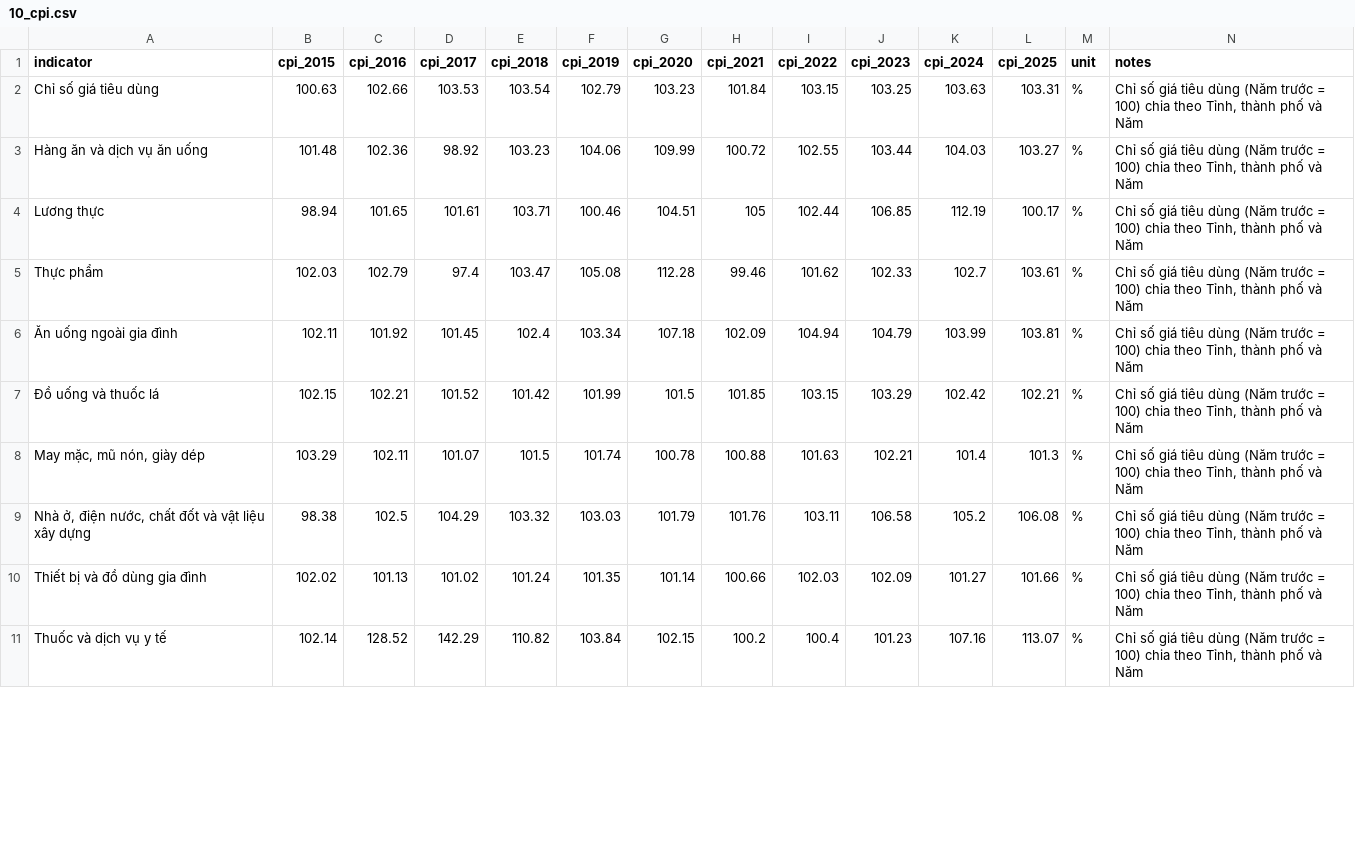
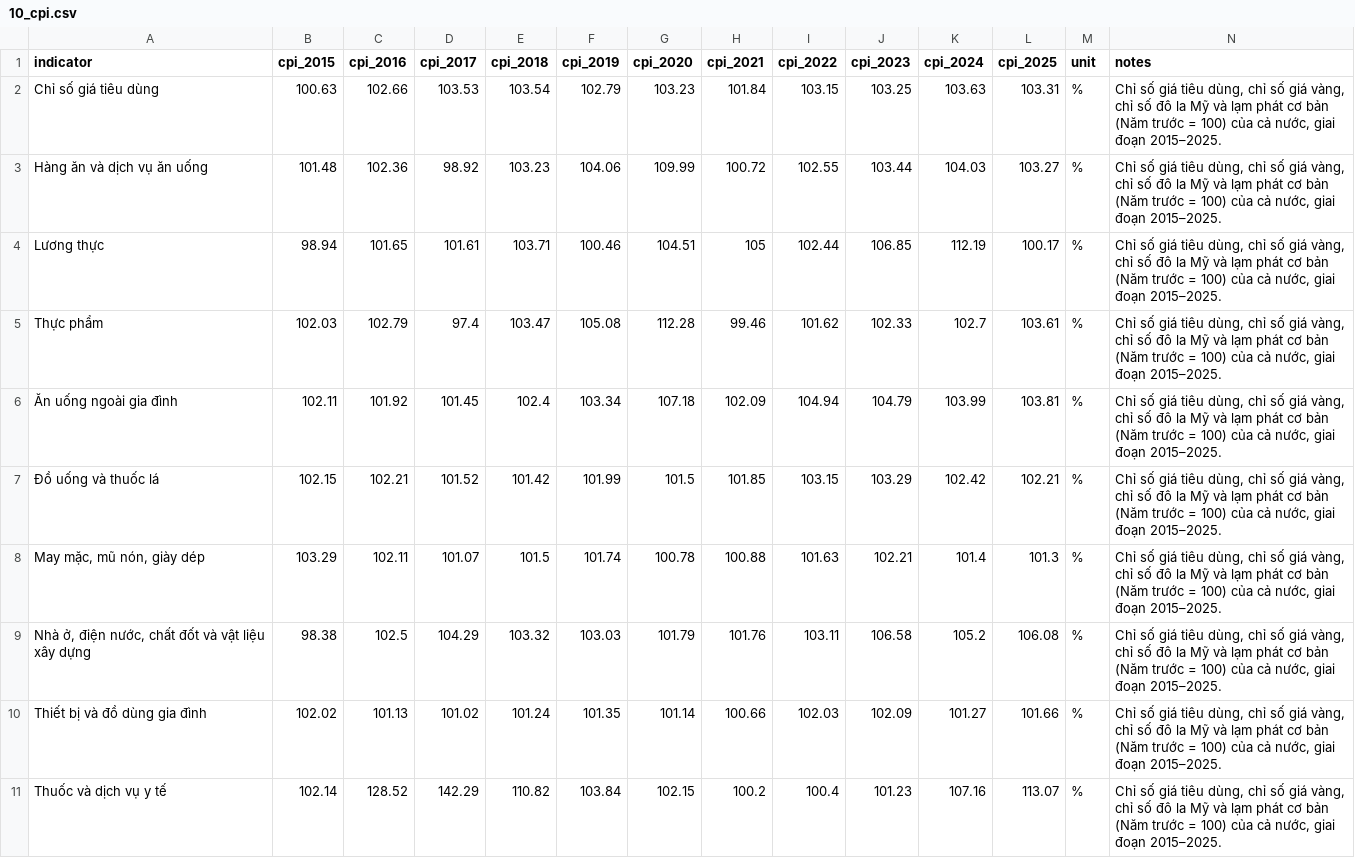
Before and after one commit to Quan-Man/TLCN26-Data-lakehouse-phan-tich-nguon-nhan-luc-thi-truong-lao-dong-Viet-Nam, a CSV file: data/economy/10_cpi.csv, drawn as a sheet; only a part is shown; the diff covers the shown part only.

Commit message:
update data

```diff
--- a/data/economy/10_cpi.csv
+++ b/data/economy/10_cpi.csv
@@ -1,11 +1,11 @@
 indicator,cpi_2015,cpi_2016,cpi_2017,cpi_2018,cpi_2019,cpi_2020,cpi_2021,cpi_2022,cpi_2023,cpi_2024,cpi_2025,unit,notes
-Chỉ số giá tiêu dùng,100.63,102.66,103.53,103.54,102.79,103.23,101.84,103.15,103.25,103.63,103.31,%,"Chỉ số giá tiêu dùng (Năm trước = 100) chia theo Tỉnh, thành phố và Năm"
-Hàng ăn và dịch vụ ăn uống,101.48,102.36,98.92,103.23,104.06,109.99,100.72,102.55,103.44,104.03,103.27,%,"Chỉ số giá tiêu dùng (Năm trước = 100) chia theo Tỉnh, thành phố và Năm"
-Lương thực,98.94,101.65,101.61,103.71,100.46,104.51,105,102.44,106.85,112.19,100.17,%,"Chỉ số giá tiêu dùng (Năm trước = 100) chia theo Tỉnh, thành phố và Năm"
-Thực phẩm,102.03,102.79,97.4,103.47,105.08,112.28,99.46,101.62,102.33,102.7,103.61,%,"Chỉ số giá tiêu dùng (Năm trước = 100) chia theo Tỉnh, thành phố và Năm"
-Ăn uống ngoài gia đình,102.11,101.92,101.45,102.4,103.34,107.18,102.09,104.94,104.79,103.99,103.81,%,"Chỉ số giá tiêu dùng (Năm trước = 100) chia theo Tỉnh, thành phố và Năm"
-Đồ uống và thuốc lá,102.15,102.21,101.52,101.42,101.99,101.5,101.85,103.15,103.29,102.42,102.21,%,"Chỉ số giá tiêu dùng (Năm trước = 100) chia theo Tỉnh, thành phố và Năm"
-"May mặc, mũ nón, giày dép",103.29,102.11,101.07,101.5,101.74,100.78,100.88,101.63,102.21,101.4,101.3,%,"Chỉ số giá tiêu dùng (Năm trước = 100) chia theo Tỉnh, thành phố và Năm"
-"Nhà ở, điện nước, chất đốt và vật liệu xây dựng",98.38,102.5,104.29,103.32,103.03,101.79,101.76,103.11,106.58,105.2,106.08,%,"Chỉ số giá tiêu dùng (Năm trước = 100) chia theo Tỉnh, thành phố và Năm"
-Thiết bị và đồ dùng gia đình,102.02,101.13,101.02,101.24,101.35,101.14,100.66,102.03,102.09,101.27,101.66,%,"Chỉ số giá tiêu dùng (Năm trước = 100) chia theo Tỉnh, thành phố và Năm"
-Thuốc và dịch vụ y tế,102.14,128.52,142.29,110.82,103.84,102.15,100.2,100.4,101.23,107.16,113.07,%,"Chỉ số giá tiêu dùng (Năm trước = 100) chia theo Tỉnh, thành phố và Năm"
+Chỉ số giá tiêu dùng,100.63,102.66,103.53,103.54,102.79,103.23,101.84,103.15,103.25,103.63,103.31,%,"Chỉ số giá tiêu dùng, chỉ số giá vàng, chỉ số đô la Mỹ và lạm phát cơ bản (Năm trước = 100) của cả nước, giai đoạn 2015–2025."
+Hàng ăn và dịch vụ ăn uống,101.48,102.36,98.92,103.23,104.06,109.99,100.72,102.55,103.44,104.03,103.27,%,"Chỉ số giá tiêu dùng, chỉ số giá vàng, chỉ số đô la Mỹ và lạm phát cơ bản (Năm trước = 100) của cả nước, giai đoạn 2015–2025."
+Lương thực,98.94,101.65,101.61,103.71,100.46,104.51,105,102.44,106.85,112.19,100.17,%,"Chỉ số giá tiêu dùng, chỉ số giá vàng, chỉ số đô la Mỹ và lạm phát cơ bản (Năm trước = 100) của cả nước, giai đoạn 2015–2025."
+Thực phẩm,102.03,102.79,97.4,103.47,105.08,112.28,99.46,101.62,102.33,102.7,103.61,%,"Chỉ số giá tiêu dùng, chỉ số giá vàng, chỉ số đô la Mỹ và lạm phát cơ bản (Năm trước = 100) của cả nước, giai đoạn 2015–2025."
+Ăn uống ngoài gia đình,102.11,101.92,101.45,102.4,103.34,107.18,102.09,104.94,104.79,103.99,103.81,%,"Chỉ số giá tiêu dùng, chỉ số giá vàng, chỉ số đô la Mỹ và lạm phát cơ bản (Năm trước = 100) của cả nước, giai đoạn 2015–2025."
+Đồ uống và thuốc lá,102.15,102.21,101.52,101.42,101.99,101.5,101.85,103.15,103.29,102.42,102.21,%,"Chỉ số giá tiêu dùng, chỉ số giá vàng, chỉ số đô la Mỹ và lạm phát cơ bản (Năm trước = 100) của cả nước, giai đoạn 2015–2025."
+"May mặc, mũ nón, giày dép",103.29,102.11,101.07,101.5,101.74,100.78,100.88,101.63,102.21,101.4,101.3,%,"Chỉ số giá tiêu dùng, chỉ số giá vàng, chỉ số đô la Mỹ và lạm phát cơ bản (Năm trước = 100) của cả nước, giai đoạn 2015–2025."
+"Nhà ở, điện nước, chất đốt và vật liệu xây dựng",98.38,102.5,104.29,103.32,103.03,101.79,101.76,103.11,106.58,105.2,106.08,%,"Chỉ số giá tiêu dùng, chỉ số giá vàng, chỉ số đô la Mỹ và lạm phát cơ bản (Năm trước = 100) của cả nước, giai đoạn 2015–2025."
+Thiết bị và đồ dùng gia đình,102.02,101.13,101.02,101.24,101.35,101.14,100.66,102.03,102.09,101.27,101.66,%,"Chỉ số giá tiêu dùng, chỉ số giá vàng, chỉ số đô la Mỹ và lạm phát cơ bản (Năm trước = 100) của cả nước, giai đoạn 2015–2025."
+Thuốc và dịch vụ y tế,102.14,128.52,142.29,110.82,103.84,102.15,100.2,100.4,101.23,107.16,113.07,%,"Chỉ số giá tiêu dùng, chỉ số giá vàng, chỉ số đô la Mỹ và lạm phát cơ bản (Năm trước = 100) của cả nước, giai đoạn 2015–2025."
```
Also changed, not shown: 10 edited cells elsewhere in this file, 1 other file.
